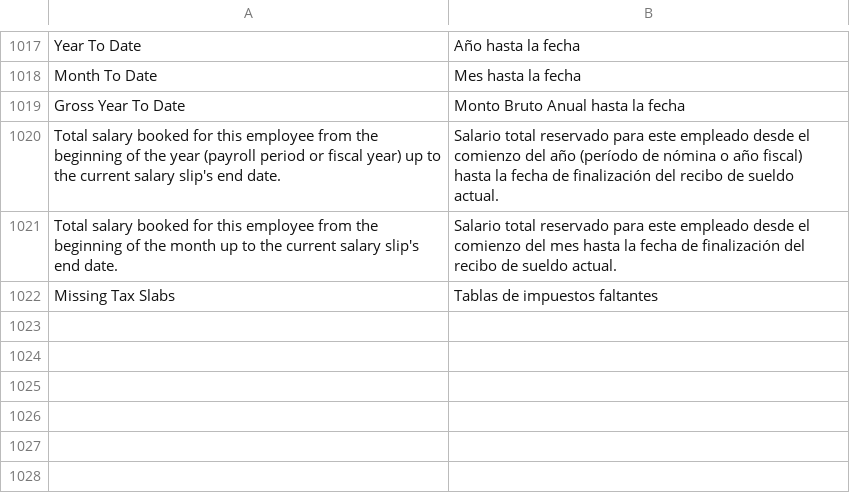
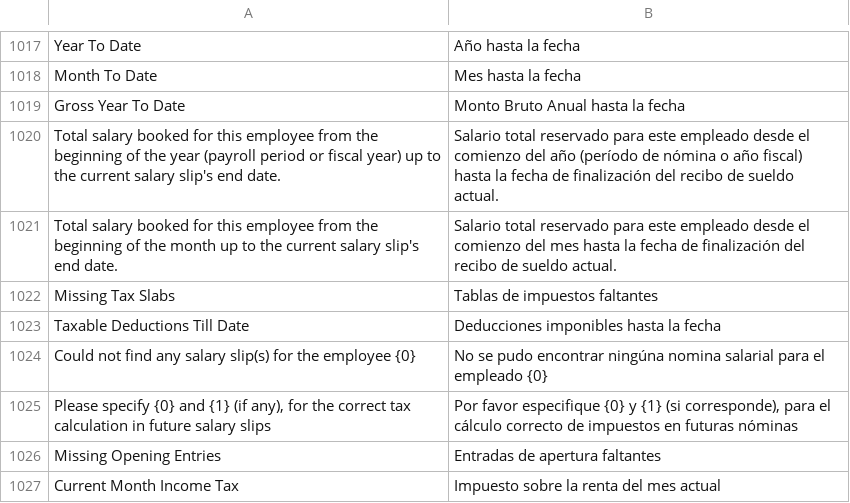
Before and after one commit to edalca/hrms, a CSV file: hrms/translations/es.csv, drawn as a sheet; only a part is shown, gaps mark what is left out.

Commit message:
cambios tax deductions till

```diff
--- a/hrms/translations/es.csv
+++ b/hrms/translations/es.csv
@@ -1022 +1022,6 @@ Total salary booked for this employee from the beginning of the month up to the
 Missing Tax Slabs,Tablas de impuestos faltantes,
+Taxable Deductions Till Date,Deducciones imponibles hasta la fecha,
+Could not find any salary slip(s) for the employee {0},No se pudo encontrar ningúna nomina salarial para el empleado {0},
+"Please specify {0} and {1} (if any), for the correct tax calculation in future salary slips","Por favor especifique {0} y {1} (si corresponde), para el cálculo correcto de impuestos en futuras nóminas",
+Missing Opening Entries,Entradas de apertura faltantes,
+Current Month Income Tax,Impuesto sobre la renta del mes actual,
```
Also changed, not shown: 4 other files.
